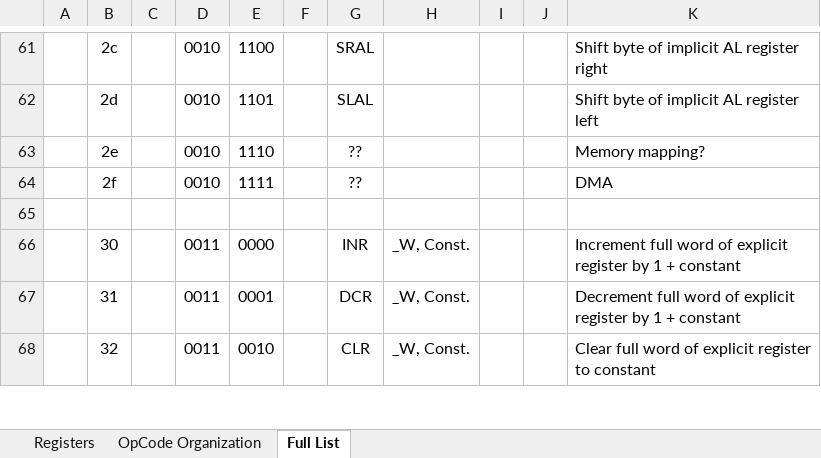
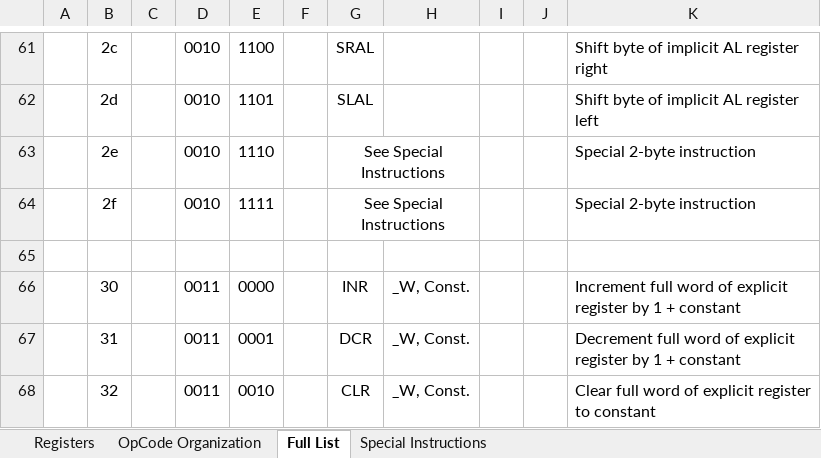
Before and after one commit to Nakazoto/CenturionComputer, an Excel workbook: Computer/OpCodes_v3.xlsx, sheet Full List, drawn as a sheet; only a part is shown, gaps mark what is left out; values as stored, in another font and other column widths than the file's, no borders; the diff names each change by its address in the sheet, - before the commit and + after, or states it on an @@ line.

```diff
--- a/Computer/OpCodes_v3.xlsx (sheet Full List)
+++ b/Computer/OpCodes_v3.xlsx (sheet Full List)
+sheet tab: Special Instructions
-G63:G64: ??
+G63:G64: See Special Instructions
+G63:H63 merged
-K63: Memory mapping?
+K63: Special 2-byte instruction
+G64:H64 merged
-K64: DMA
+K64: Special 2-byte instruction
```
Also changed, not shown: 12 other files.
